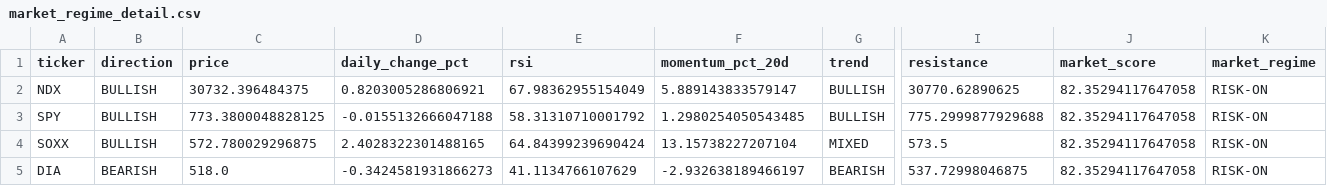
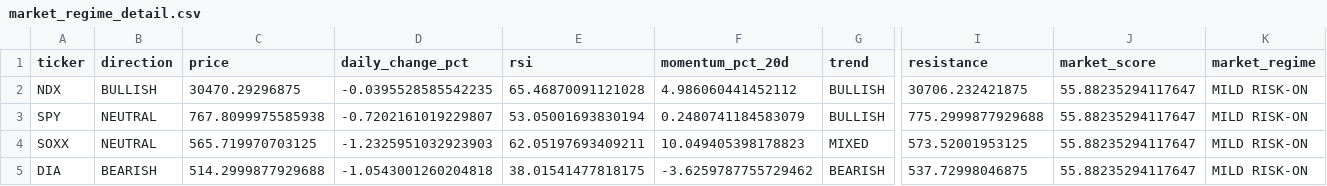
Before and after one commit to kwonbora1220/final-option-serch, a CSV file: data/analysis/market_regime_detail.csv, drawn as a sheet; only a part is shown, gaps mark what is left out; the diff names each change by its address in the sheet, - before the commit and + after, or states it on an @@ line.

```diff
--- a/data/analysis/market_regime_detail.csv
+++ b/data/analysis/market_regime_detail.csv
-C2 (price): 30732.396484375
+C2 (price): 30470.29296875
-D2 (daily_change_pct): 0.8203005286806921
+D2 (daily_change_pct): -0.0395528585542235
-E2 (rsi): 67.98362955154049
+E2 (rsi): 65.46870091121028
-F2 (momentum_pct_20d): 5.889143833579147
+F2 (momentum_pct_20d): 4.986060441452112
-I2 (resistance): 30770.62890625
+I2 (resistance): 30706.232421875
-J2:J5 (market_score): 82.35294117647058
+J2:J5 (market_score): 55.88235294117647
-K2:K5 (market_regime): RISK-ON
+K2:K5 (market_regime): MILD RISK-ON
-B3:B4 (direction): BULLISH
+B3:B4 (direction): NEUTRAL
-C3 (price): 773.3800048828125
+C3 (price): 767.8099975585938
-D3 (daily_change_pct): -0.0155132666047188
+D3 (daily_change_pct): -0.7202161019229807
-E3 (rsi): 58.31310710001792
+E3 (rsi): 53.05001693830194
-F3 (momentum_pct_20d): 1.2980254050543485
+F3 (momentum_pct_20d): 0.2480741184583079
-C4 (price): 572.780029296875
+C4 (price): 565.719970703125
-D4 (daily_change_pct): 2.4028322301488165
+D4 (daily_change_pct): -1.2325951032923903
-E4 (rsi): 64.84399239690424
+E4 (rsi): 62.05197693409211
-F4 (momentum_pct_20d): 13.15738227207104
+F4 (momentum_pct_20d): 10.049405398178823
-I4 (resistance): 573.5
+I4 (resistance): 573.52001953125
-C5 (price): 518.0
+C5 (price): 514.2999877929688
-D5 (daily_change_pct): -0.3424581931866273
+D5 (daily_change_pct): -1.0543001260204818
-E5 (rsi): 41.1134766107629
+E5 (rsi): 38.01541477818175
-F5 (momentum_pct_20d): -2.932638189466197
+F5 (momentum_pct_20d): -3.6259787755729462
```
Also changed, not shown: data/analysis/decision.csv, data/analysis/final_report.csv, 6 other files.
